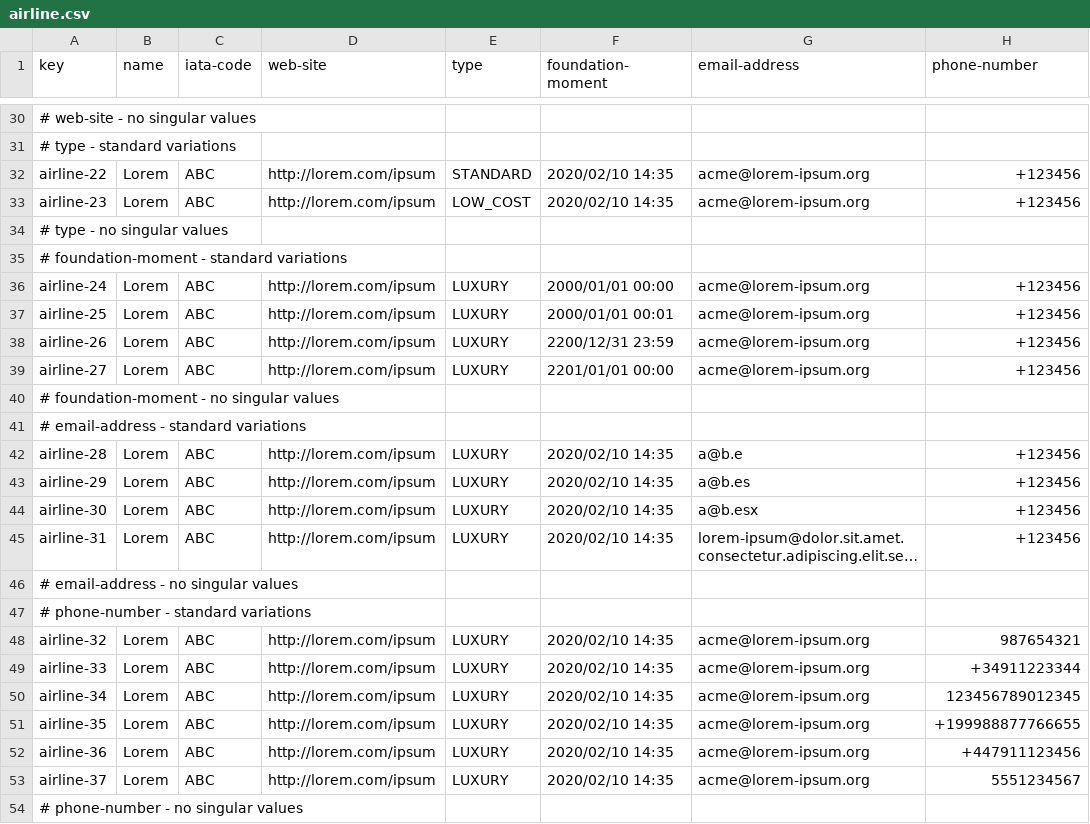
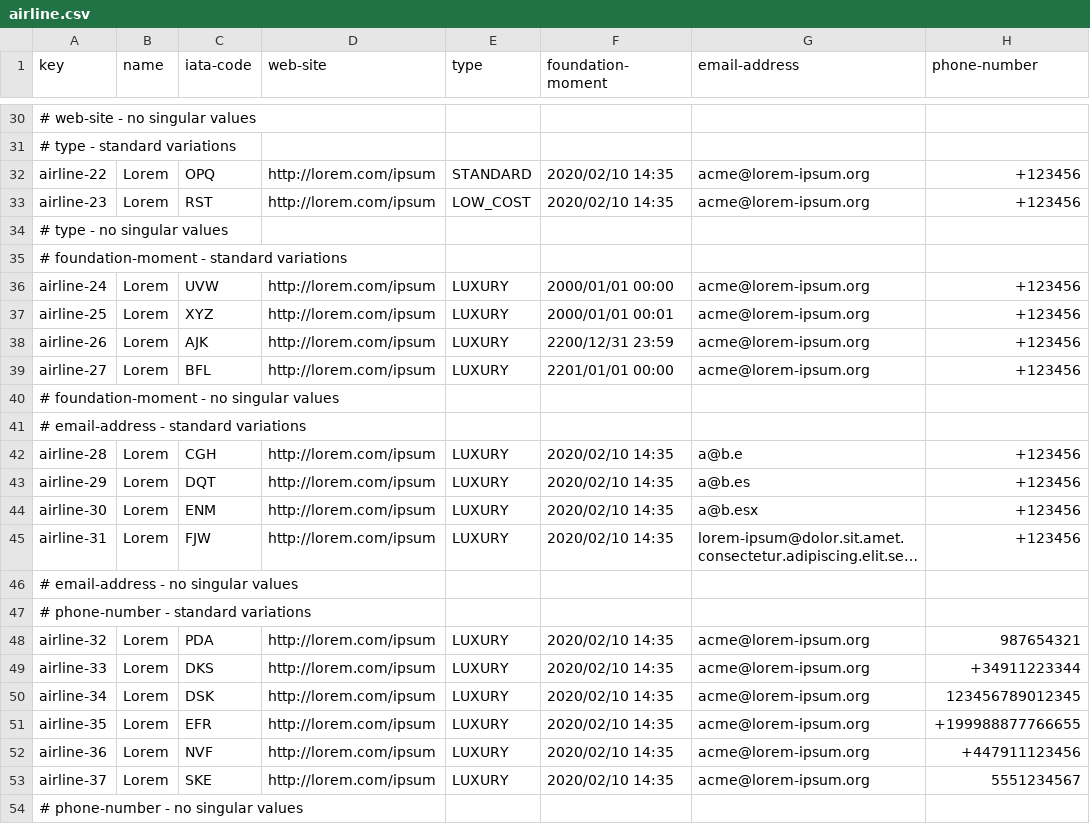
Before and after one commit to DP2-2025-C1-040/Acme-ANS, a CSV file: src/main/resources/WEB-INF/data/sample/airline.csv, drawn as a sheet; only a part is shown, gaps mark what is left out; long unchanged cells end in …; the diff covers the shown part only; the diff names each change by its address in the sheet, - before the commit and + after, or states it on an @@ line.

Commit message:
IATA Code fix

```diff
--- a/src/main/resources/WEB-INF/data/sample/airline.csv
+++ b/src/main/resources/WEB-INF/data/sample/airline.csv
-C32 (iata-code): ABC
+C32 (iata-code): OPQ
-C33 (iata-code): ABC
+C33 (iata-code): RST
-C36 (iata-code): ABC
+C36 (iata-code): UVW
-C37 (iata-code): ABC
+C37 (iata-code): XYZ
-C38 (iata-code): ABC
+C38 (iata-code): AJK
-C39 (iata-code): ABC
+C39 (iata-code): BFL
-C42 (iata-code): ABC
+C42 (iata-code): CGH
-C43 (iata-code): ABC
+C43 (iata-code): DQT
-C44 (iata-code): ABC
+C44 (iata-code): ENM
-C45 (iata-code): ABC
+C45 (iata-code): FJW
-C48 (iata-code): ABC
+C48 (iata-code): PDA
-C49 (iata-code): ABC
+C49 (iata-code): DKS
-C50 (iata-code): ABC
+C50 (iata-code): DSK
-C51 (iata-code): ABC
+C51 (iata-code): EFR
-C52 (iata-code): ABC
+C52 (iata-code): NVF
-C53 (iata-code): ABC
+C53 (iata-code): SKE
```
Also changed, not shown: 21 edited cells elsewhere in this file, src/main/resources/WEB-INF/data/sample/airport.csv.
